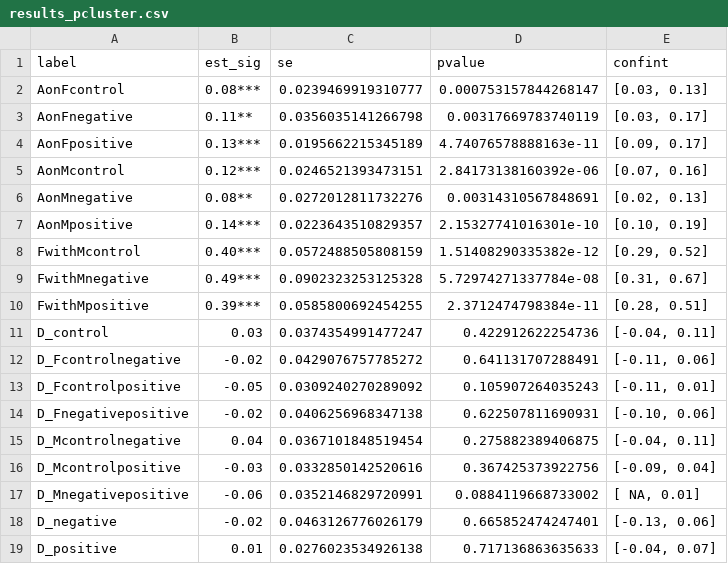
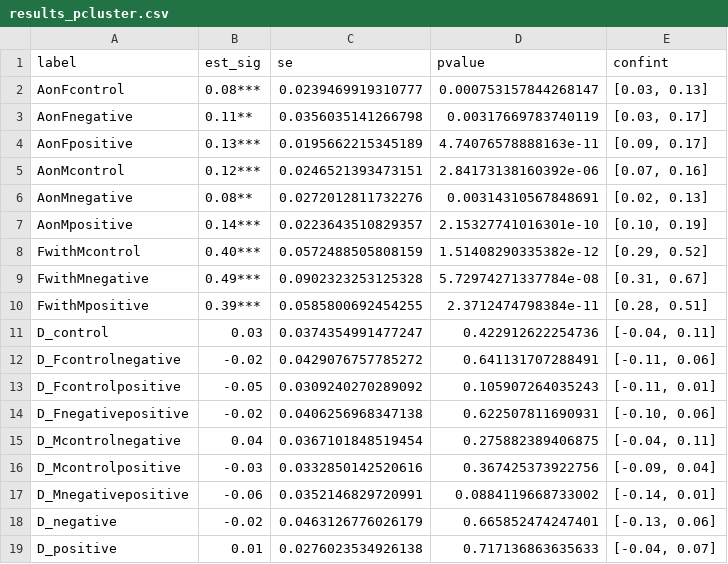
Before and after one commit to cjvanlissa/storm_meta_father_mother, a CSV file: results_pcluster.csv, drawn as a sheet.

```diff
--- a/results_pcluster.csv
+++ b/results_pcluster.csv
@@ -16,3 +16,3 @@
 "D_Mcontrolpositive","-0.03",0.0332850142520616,0.367425373922756,"[-0.09, 0.04]"
-"D_Mnegativepositive","-0.06",0.0352146829720991,0.0884119668733002,"[ NA, 0.01]"
+"D_Mnegativepositive","-0.06",0.0352146829720991,0.0884119668733002,"[-0.14, 0.01]"
 "D_negative","-0.02",0.0463126776026179,0.665852474247401,"[-0.13, 0.06]"
```
Also changed, not shown: 5 other files.
